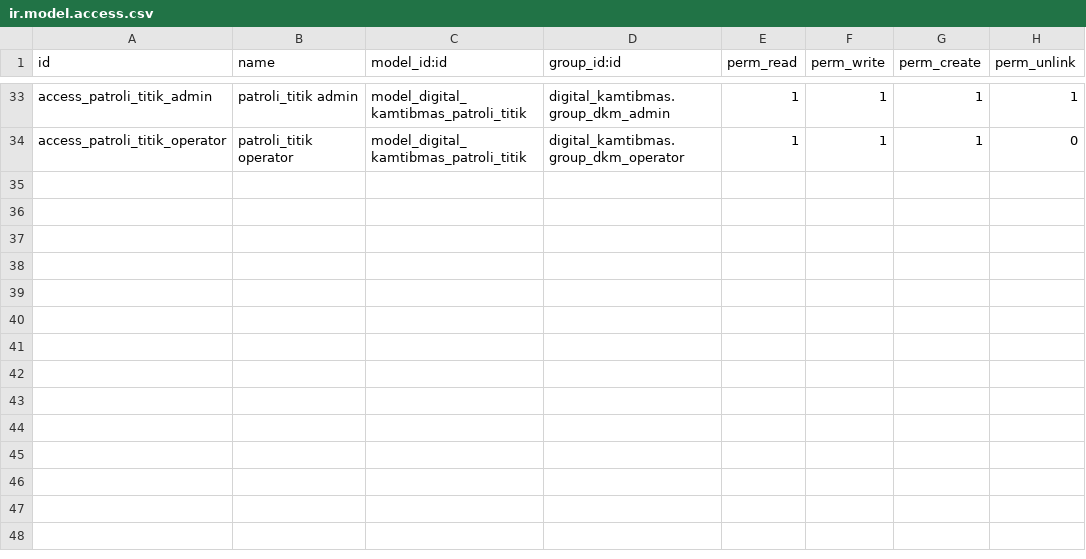
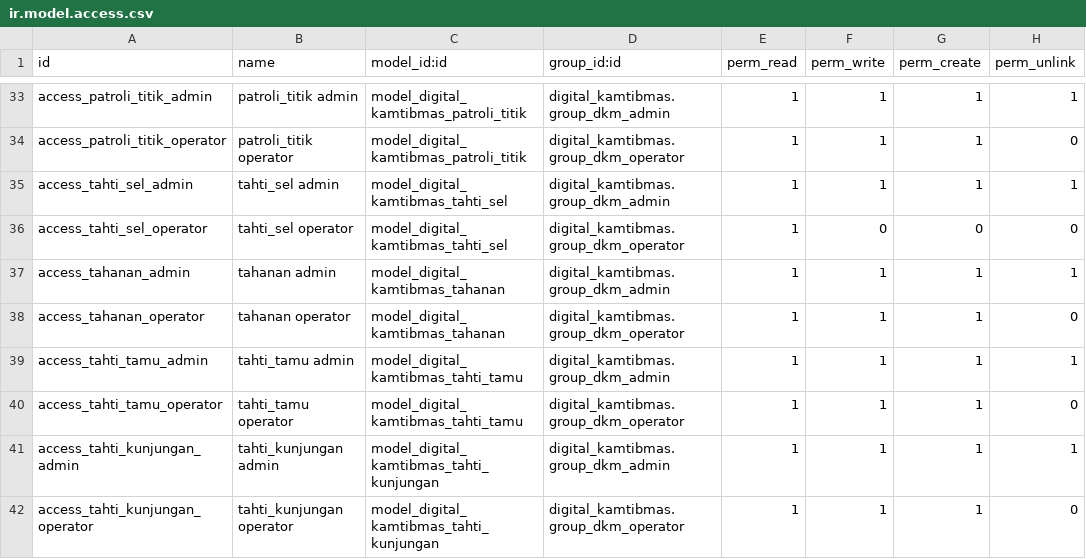
Before and after one commit to rofianto507/digital-kamtibmas, a CSV file: security/ir.model.access.csv, drawn as a sheet; only a part is shown, gaps mark what is left out; the diff names each change by its address in the sheet, - before the commit and + after, or states it on an @@ line.

Commit message:
feat: Implement Kiosk Web App for Buku Tamu Tahti
- Added JavaScript functionality for the Kiosk application in tahti_kiosk.js, including RPC calls, date formatting, and state management.
- Created XML templates for the Kiosk interface in tahti_kiosk_template.xml, including layout and styling.
- Developed form and list views for managing tahanan (detainees) in tahanan_views.xml, including search functionality and action buttons.
- Implemented views for managing kunjungan (visits) in tahti_kunjungan_views.xml, with detailed forms and list displays.
- Added views for managing sel (cells) in tahti_sel_views.xml, allowing for easy editing and management.
- Created views for managing tamu (guests) in tahti_tamu_views.xml, including search and list functionalities.

```diff
--- a/security/ir.model.access.csv
+++ b/security/ir.model.access.csv
+row 35: access_tahti_sel_admin | tahti_sel admin | model_digital_kamtibmas_tahti_sel | digital_kamtibmas.group_dkm_admin | 1 | 1 | 1 | 1
+row 36: access_tahti_sel_operator | tahti_sel operator | model_digital_kamtibmas_tahti_sel | digital_kamtibmas.group_dkm_operator | 1 | 0 | 0 | 0
+row 37: access_tahanan_admin | tahanan admin | model_digital_kamtibmas_tahanan | digital_kamtibmas.group_dkm_admin | 1 | 1 | 1 | 1
+row 38: access_tahanan_operator | tahanan operator | model_digital_kamtibmas_tahanan | digital_kamtibmas.group_dkm_operator | 1 | 1 | 1 | 0
+row 39: access_tahti_tamu_admin | tahti_tamu admin | model_digital_kamtibmas_tahti_tamu | digital_kamtibmas.group_dkm_admin | 1 | 1 | 1 | 1
+row 40: access_tahti_tamu_operator | tahti_tamu operator | model_digital_kamtibmas_tahti_tamu | digital_kamtibmas.group_dkm_operator | 1 | 1 | 1 | 0
+row 41: access_tahti_kunjungan_admin | tahti_kunjungan admin | model_digital_kamtibmas_tahti_kunjungan | digital_kamtibmas.group_dkm_admin | 1 | 1 | 1 | 1
+row 42: access_tahti_kunjungan_operator | tahti_kunjungan operator | model_digital_kamtibmas_tahti_kunjungan | digital_kamtibmas.group_dkm_operator | 1 | 1 | 1 | 0
```
Also changed, not shown: 25 other files.
